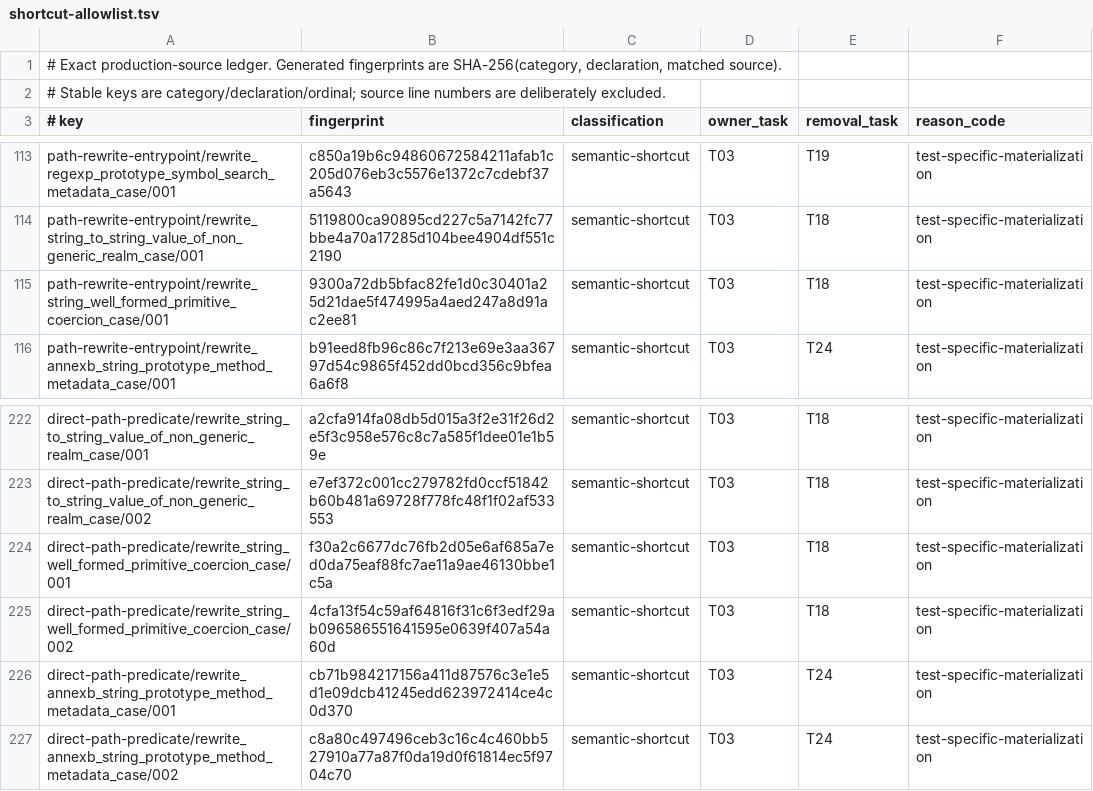
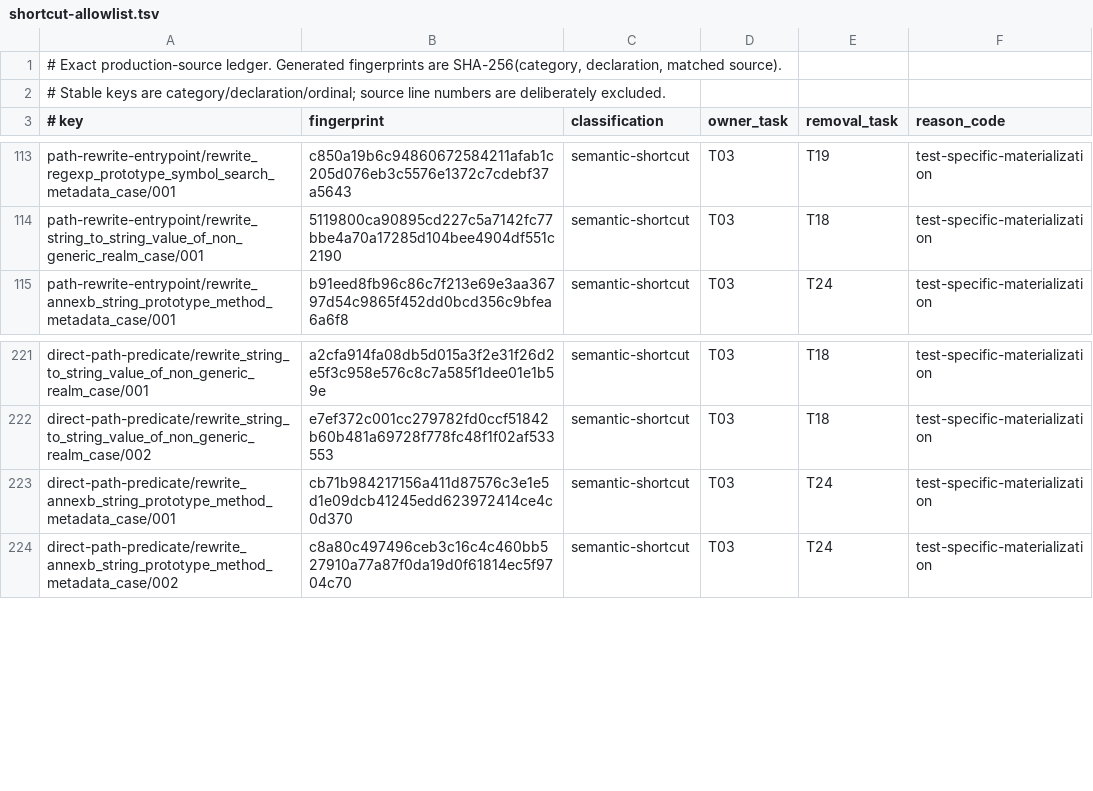
Before and after one commit to mewhhaha/porffor, a TSV file: test262/backlog/shortcut-allowlist.tsv, drawn as a sheet; only a part is shown, gaps mark what is left out.

Commit message:
retire well-formed string materializers

```diff
--- a/test262/backlog/shortcut-allowlist.tsv
+++ b/test262/backlog/shortcut-allowlist.tsv
@@ -114,3 +114,2 @@ path-rewrite-entrypoint/rewrite_regexp_prototype_symbol_search_metadata_case/001
 path-rewrite-entrypoint/rewrite_string_to_string_value_of_non_generic_realm_case/001	5119800ca90895cd227c5a7142fc77bbe4a70a17285d104bee4904df551c2190	semantic-shortcut	T03	T18	test-specific-materialization
-path-rewrite-entrypoint/rewrite_string_well_formed_primitive_coercion_case/001	9300a72db5bfac82fe1d0c30401a25d21dae5f474995a4aed247a8d91ac2ee81	semantic-shortcut	T03	T18	test-specific-materialization
 path-rewrite-entrypoint/rewrite_annexb_string_prototype_method_metadata_case/001	b91eed8fb96c86c7f213e69e3aa36797d54c9865f452dd0bcd356c9bfea6a6f8	semantic-shortcut	T03	T24	test-specific-materialization
@@ -223,4 +222,2 @@ direct-path-predicate/rewrite_string_to_string_value_of_non_generic_realm_case/0
 direct-path-predicate/rewrite_string_to_string_value_of_non_generic_realm_case/002	e7ef372c001cc279782fd0ccf51842b60b481a69728f778fc48f1f02af533553	semantic-shortcut	T03	T18	test-specific-materialization
-direct-path-predicate/rewrite_string_well_formed_primitive_coercion_case/001	f30a2c6677dc76fb2d05e6af685a7ed0da75eaf88fc7ae11a9ae46130bbe1c5a	semantic-shortcut	T03	T18	test-specific-materialization
-direct-path-predicate/rewrite_string_well_formed_primitive_coercion_case/002	4cfa13f54c59af64816f31c6f3edf29ab096586551641595e0639f407a54a60d	semantic-shortcut	T03	T18	test-specific-materialization
 direct-path-predicate/rewrite_annexb_string_prototype_method_metadata_case/001	cb71b984217156a411d87576c3e1e5d1e09dcb41245edd623972414ce4c0d370	semantic-shortcut	T03	T24	test-specific-materialization
```
Also changed, not shown: 6 other files.
